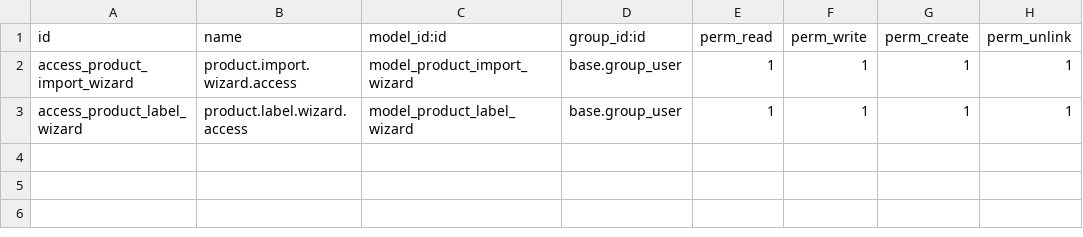
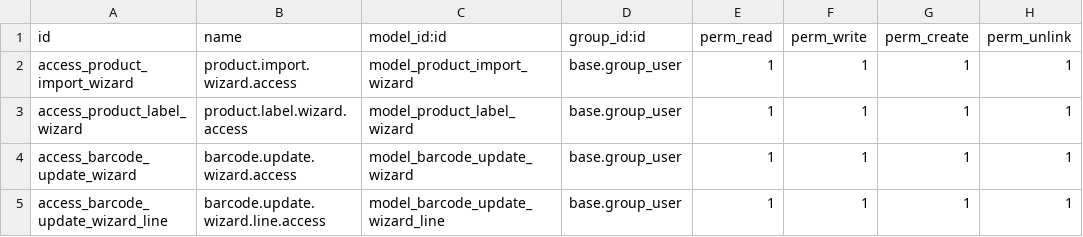
Before and after one commit to sheltonfreddy/labodega, a CSV file: product_csv_import/security/ir.model.access.csv, drawn as a sheet.

Commit message:
update barcode wizard

```diff
--- a/product_csv_import/security/ir.model.access.csv
+++ b/product_csv_import/security/ir.model.access.csv
@@ -3 +3,3 @@ access_product_import_wizard,product.import.wizard.access,model_product_import_w
 access_product_label_wizard,product.label.wizard.access,model_product_label_wizard,base.group_user,1,1,1,1
+access_barcode_update_wizard,barcode.update.wizard.access,model_barcode_update_wizard,base.group_user,1,1,1,1
+access_barcode_update_wizard_line,barcode.update.wizard.line.access,model_barcode_update_wizard_line,base.group_user,1,1,1,1
```
Also changed, not shown: 4 other files.
